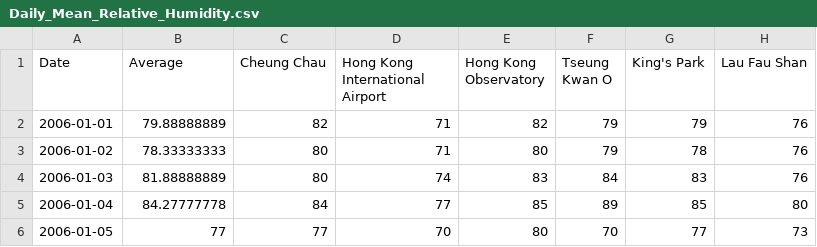
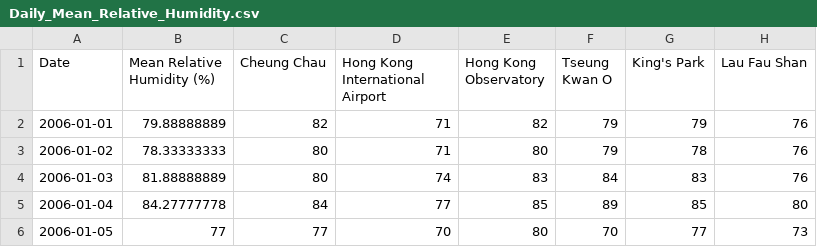
Before and after one commit to jackytang2321/SEEM3650_Project_Rainfall, a CSV file: Daily_Mean_Relative_Humidity.csv, drawn as a sheet; only a part is shown; the diff names each change by its address in the sheet, - before the commit and + after, or states it on an @@ line.

Commit message:
Update Daily_Mean_Relative_Humidity.csv

```diff
--- a/Daily_Mean_Relative_Humidity.csv
+++ b/Daily_Mean_Relative_Humidity.csv
-B1: Average
+B1: Mean Relative Humidity (%)
```
